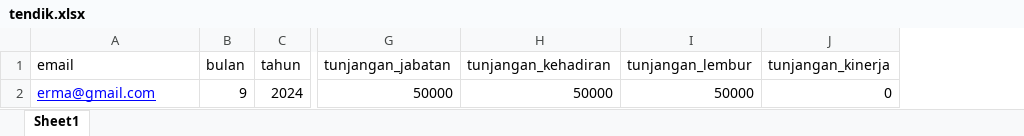
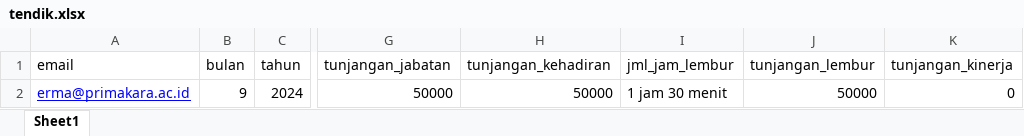
Before and after one commit to arinatas/slip_gaji, an Excel workbook: public/contoh-excel/tendik.xlsx, sheet Sheet1, drawn as a sheet; only a part is shown, gaps mark what is left out; values as stored, in another font and other column widths than the file's, no borders; the diff names each change by its address in the sheet, - before the commit and + after, or states it on an @@ line.

Commit message:
update contoh excel tendik

```diff
--- a/public/contoh-excel/tendik.xlsx (sheet Sheet1)
+++ b/public/contoh-excel/tendik.xlsx (sheet Sheet1)
+column I (jml_jam_lembur), row 2: 1 jam 30 menit
-A2 (email): erma@gmail.com
+A2 (email): erma@primakara.ac.id
```
